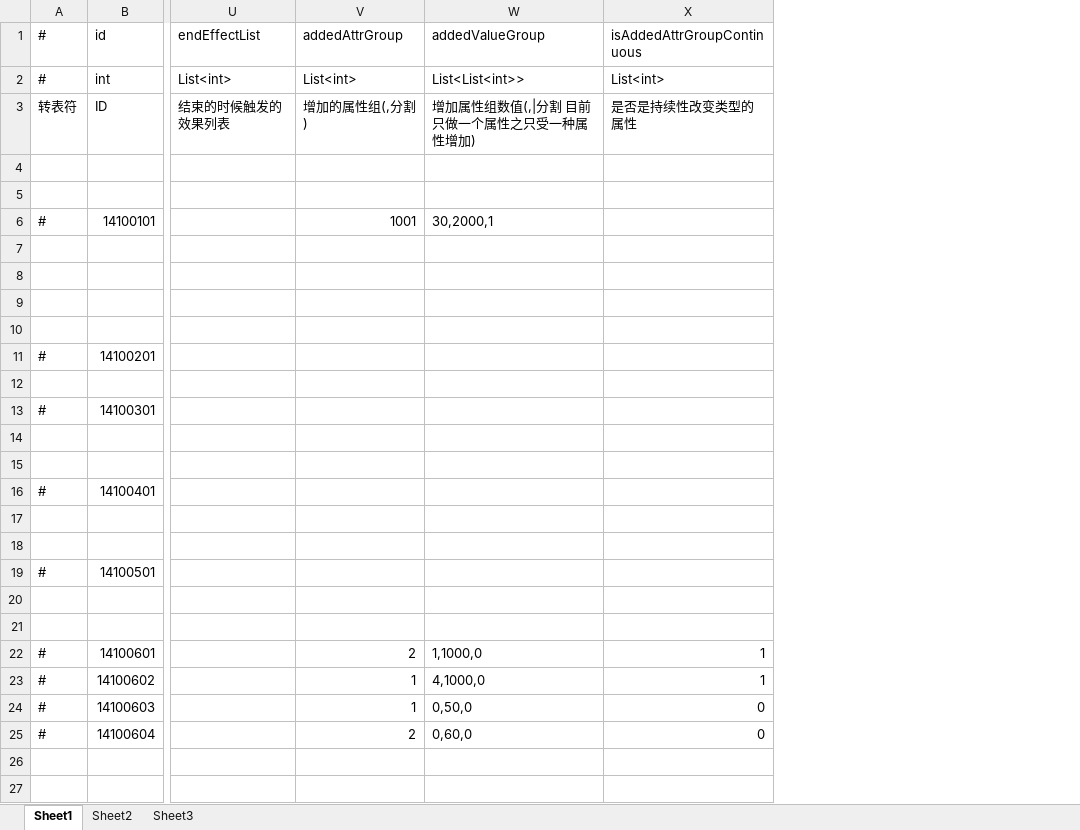
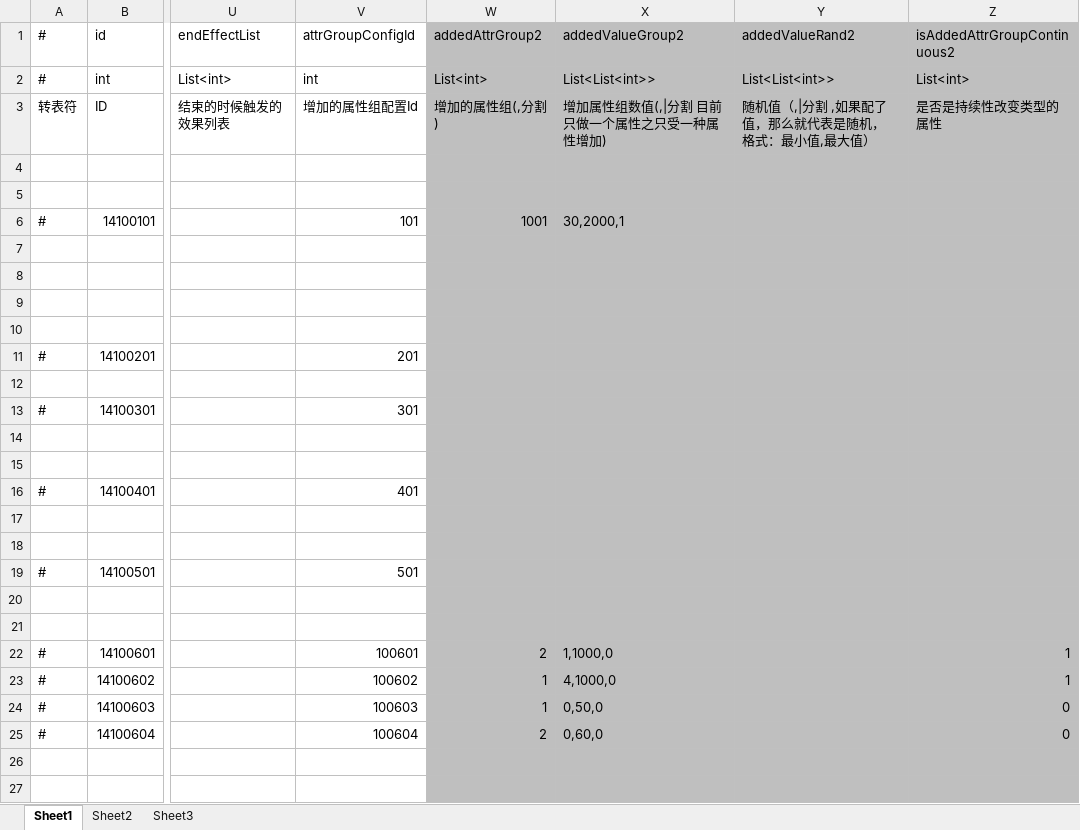
Before and after one commit to thanklzhang/001_GameFramework_Config, an Excel workbook: data_config/BuffEffect.xlsx, sheet Sheet1, drawn as a sheet; only a part is shown, gaps mark what is left out; values as stored, in another font and other column widths than the file's, no borders; addresses are those after the commit; the diff covers the shown part only; the diff names each change by its address in the sheet, - before the commit and + after, or states it on an @@ line.

```diff
--- a/data_config/BuffEffect.xlsx (sheet Sheet1)
+++ b/data_config/BuffEffect.xlsx (sheet Sheet1)
+column V (attrGroupConfigId), rows 2-25: int | 增加的属性组配置Id |  |  | 101 |  |  |  |  | 201 |  | 301 |  |  | 401 |  |  | 501 |  |  | 100601 | 100602 | 100603 | 100604
+column Y (addedValueRand2), rows 2-3: List<List<int>> | 随机值（,|分割 ,如果配了值，那么就代表是随机， 格式：最小值,最大值）
-W1: addedAttrGroup
+W1: addedAttrGroup2
-W1:X27 fill: none
+W1:X27 fill: #BFBFBF
-X1: addedValueGroup
+X1: addedValueGroup2
-Z1: isAddedAttrGroupContinuous
+Z1: isAddedAttrGroupContinuous2
-Z1:Z27 fill: none
+Z1:Z27 fill: #BFBFBF
```
Also changed, not shown: 8 added rows and cell formats elsewhere in this sheet, data_config/BattleBox.xlsx, data_config/BattleReward.xlsx, 8 other files.
